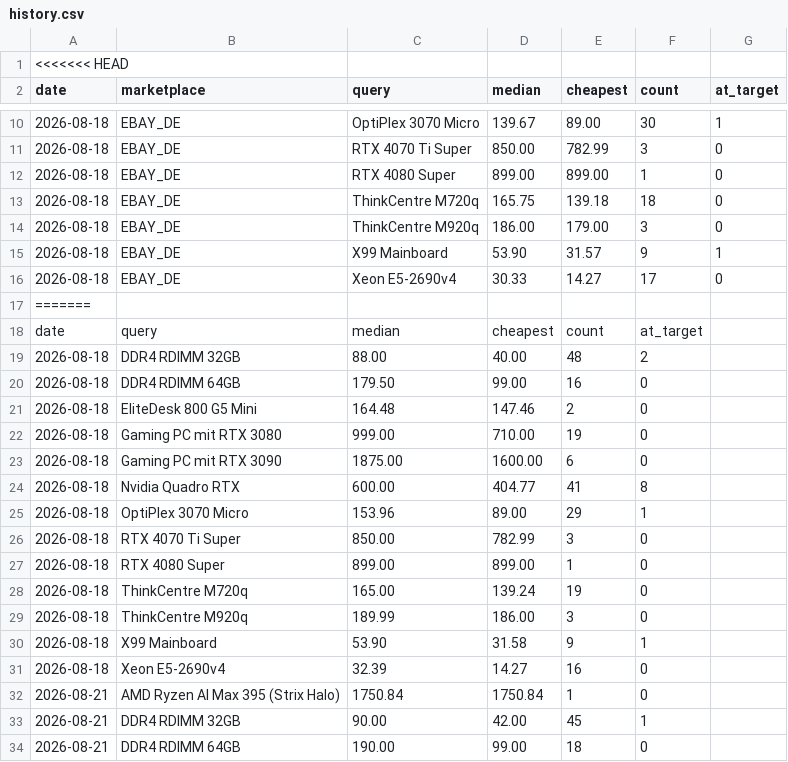
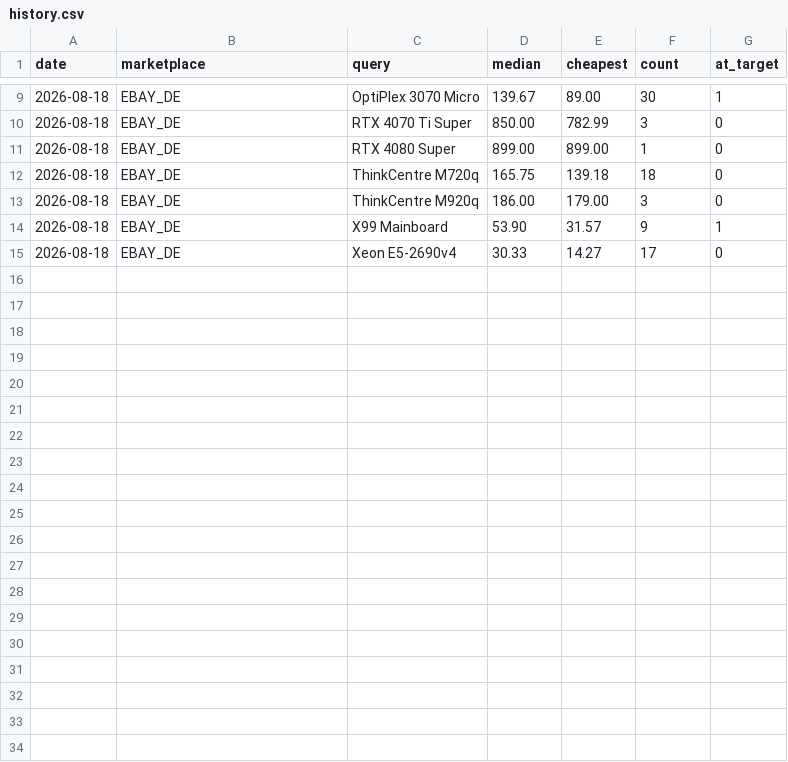
Before and after one commit to aicologne/aic-hardware-deals, a CSV file: site/data/history.csv, drawn as a sheet; only a part is shown, gaps mark what is left out; the diff covers the shown part only.

Commit message:
Fix merge conflict in history.csv
Removed merge conflict markers and cleaned up the CSV data.

```diff
--- a/site/data/history.csv
+++ b/site/data/history.csv
@@ -1,2 +1 @@
-<<<<<<< HEAD
 date,marketplace,query,median,cheapest,count,at_target
@@ -16,19 +15 @@ date,marketplace,query,median,cheapest,count,at_target
 2026-08-18,EBAY_DE,Xeon E5-2690v4,30.33,14.27,17,0
-=======
-date,query,median,cheapest,count,at_target
-2026-08-18,DDR4 RDIMM 32GB,88.00,40.00,48,2
-2026-08-18,DDR4 RDIMM 64GB,179.50,99.00,16,0
-2026-08-18,EliteDesk 800 G5 Mini,164.48,147.46,2,0
-2026-08-18,Gaming PC mit RTX 3080,999.00,710.00,19,0
-2026-08-18,Gaming PC mit RTX 3090,1875.00,1600.00,6,0
-2026-08-18,Nvidia Quadro RTX,600.00,404.77,41,8
-2026-08-18,OptiPlex 3070 Micro,153.96,89.00,29,1
-2026-08-18,RTX 4070 Ti Super,850.00,782.99,3,0
-2026-08-18,RTX 4080 Super,899.00,899.00,1,0
-2026-08-18,ThinkCentre M720q,165.00,139.24,19,0
-2026-08-18,ThinkCentre M920q,189.99,186.00,3,0
-2026-08-18,X99 Mainboard,53.90,31.58,9,1
-2026-08-18,Xeon E5-2690v4,32.39,14.27,16,0
-2026-08-21,AMD Ryzen AI Max 395 (Strix Halo),1750.84,1750.84,1,0
-2026-08-21,DDR4 RDIMM 32GB,90.00,42.00,45,1
-2026-08-21,DDR4 RDIMM 64GB,190.00,99.00,18,0
```
Also changed, not shown: 14 removed rows elsewhere in this file.
